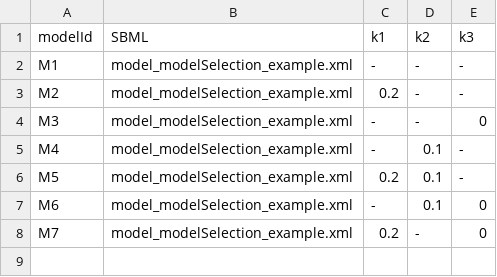
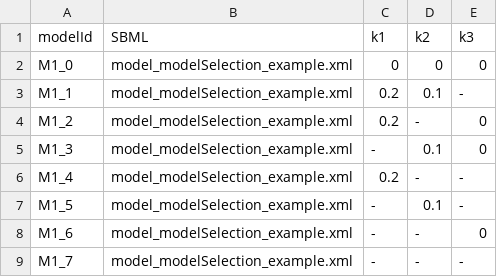
Before and after one commit to ICB-DCM/pyPESTO, a TSV file: doc/example/model_selection/modelSelectionSpecification_example_modelSelection.tsv, drawn as a sheet.

```diff
--- a/doc/example/model_selection/modelSelectionSpecification_example_modelSelection.tsv
+++ b/doc/example/model_selection/modelSelectionSpecification_example_modelSelection.tsv
@@ -1,8 +1,9 @@
 modelId	SBML	k1	k2	k3
-M1	model_modelSelection_example.xml	-	-	-
-M2	model_modelSelection_example.xml	0.2	-	-
-M3	model_modelSelection_example.xml	-	-	0
-M4	model_modelSelection_example.xml	-	0.1	-
-M5	model_modelSelection_example.xml	0.2	0.1	-
-M6	model_modelSelection_example.xml	-	0.1	0
-M7	model_modelSelection_example.xml	0.2	-	0
+M1_0	model_modelSelection_example.xml	0	0	0
+M1_1	model_modelSelection_example.xml	0.2	0.1	-
+M1_2	model_modelSelection_example.xml	0.2	-	0
+M1_3	model_modelSelection_example.xml	-	0.1	0
+M1_4	model_modelSelection_example.xml	0.2	-	-
+M1_5	model_modelSelection_example.xml	-	0.1	-
+M1_6	model_modelSelection_example.xml	-	-	0
+M1_7	model_modelSelection_example.xml	-	-	-
```
Also changed, not shown: 6 other files.
